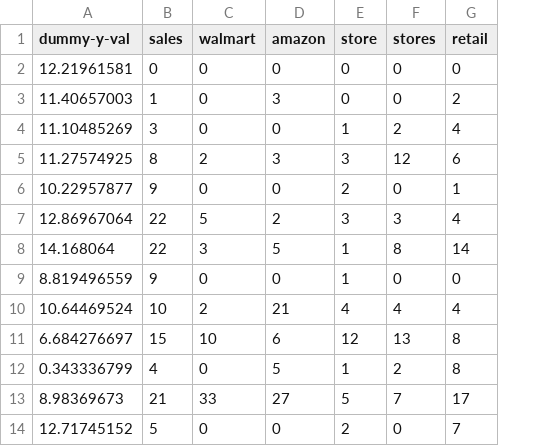
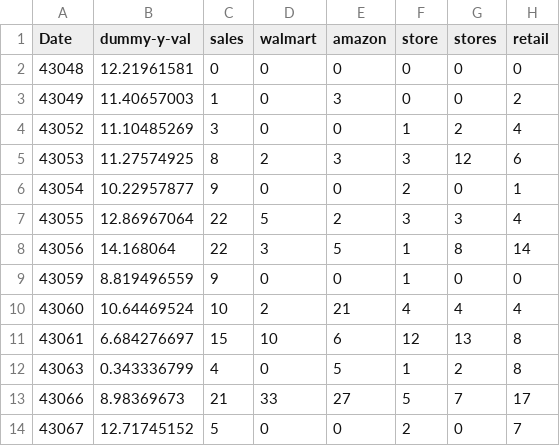
Before and after one commit to RBCCapstone/DataCollection, a CSV file: Data/LR Data/train-x.csv, drawn as a sheet; only a part is shown; the diff names each change by its address in the sheet, - before the commit and + after, or states it on an @@ line.

Commit message:
Linear Regression Scripts
Modified date format with train and test set in excel as well

```diff
--- a/Data/LR Data/train-x.csv
+++ b/Data/LR Data/train-x.csv
+column A (Date), rows 2-14: 43048 | 43049 | 43052 | 43053 | 43054 | 43055 | 43056 | 43059 | 43060 | 43061 | 43063 | 43066 | 43067
```
Also changed, not shown: Data/LR Data/test-x.csv, Data/LR Data/test-y.csv, 3 other files.
